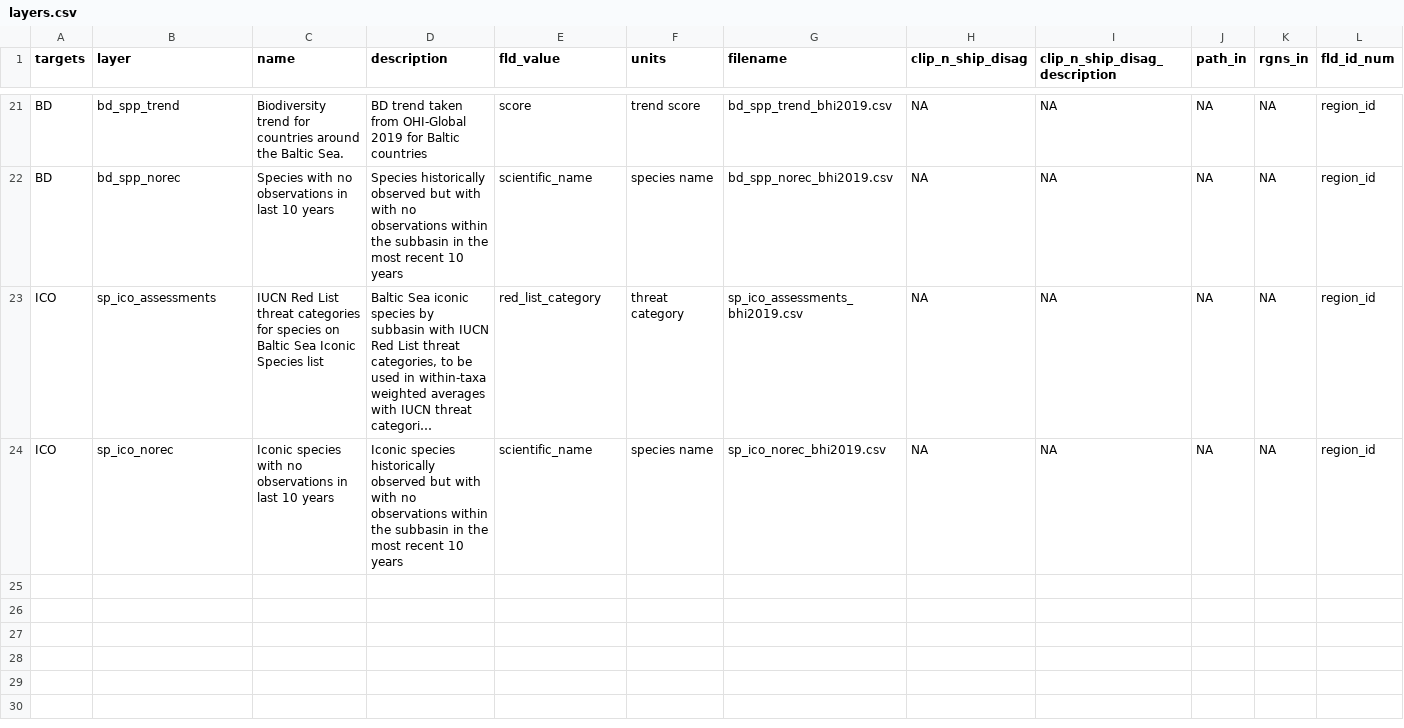
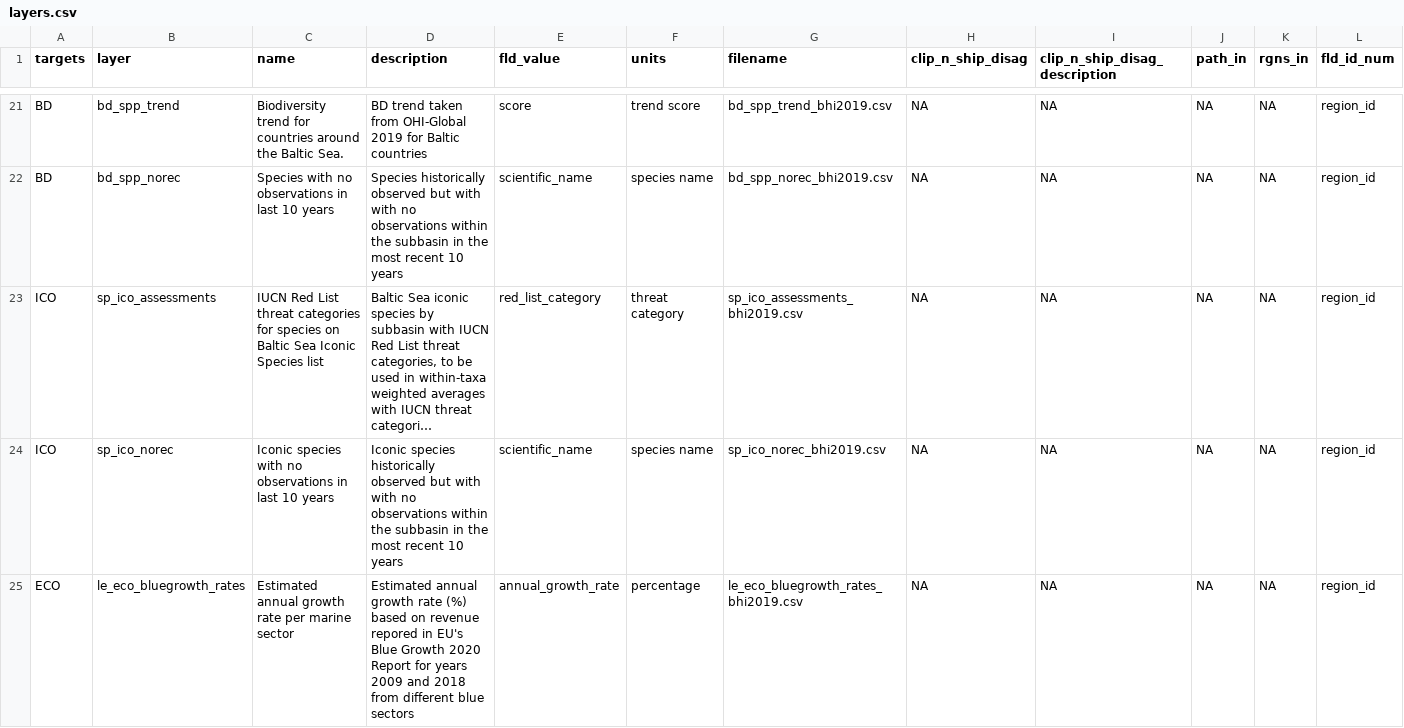
Before and after one commit to OHI-Science/bhi, a CSV file: baltic2019draft/layers.csv, drawn as a sheet; only a part is shown, gaps mark what is left out; long unchanged cells end in …; rows hold the shown columns only; the diff covers the shown part only; the diff names each change by its address in the sheet, - before the commit and + after, or states it on an @@ line.

Commit message:
add eco and liv layers

```diff
--- a/baltic2019draft/layers.csv
+++ b/baltic2019draft/layers.csv
+row 25: ECO | le_eco_bluegrowth_rates | Estimated annual growth rate per marine sector | Estimated annual growth rate (%) based on revenue repored in EU's Blue Growth 2020 Report for years 2009 and 2018 from different blue sectors | annual_growth_rate | percentage | le_eco_bluegrowth_rates_bhi2019.csv | NA | NA | NA | NA | region_id
```
Also changed, not shown: 3 added rows elsewhere in this file.
